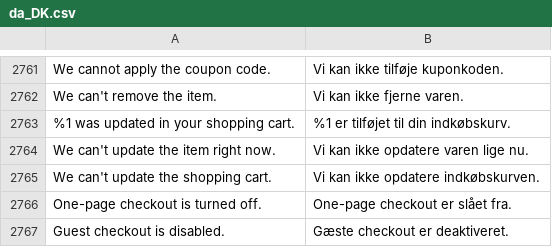
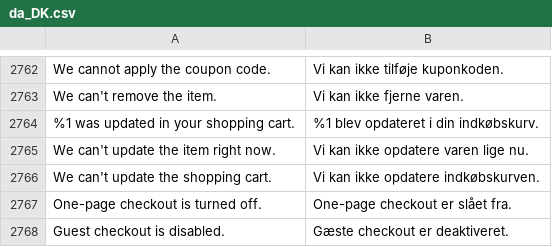
Before and after one commit to magento-l10n/language-da_DK, a CSV file: da_DK.csv, drawn as a sheet; only a part is shown, gaps mark what is left out; addresses are those after the commit; the diff covers the shown part only; the diff names each change by its address in the sheet, - before the commit and + after, or states it on an @@ line.

```diff
--- a/da_DK.csv
+++ b/da_DK.csv
-B2764: %1 er tilføjet til din indkøbskurv.
+B2764: %1 blev opdateret i din indkøbskurv.
```
Also changed, not shown: 26 added rows and 3 edited cells elsewhere in this file.
